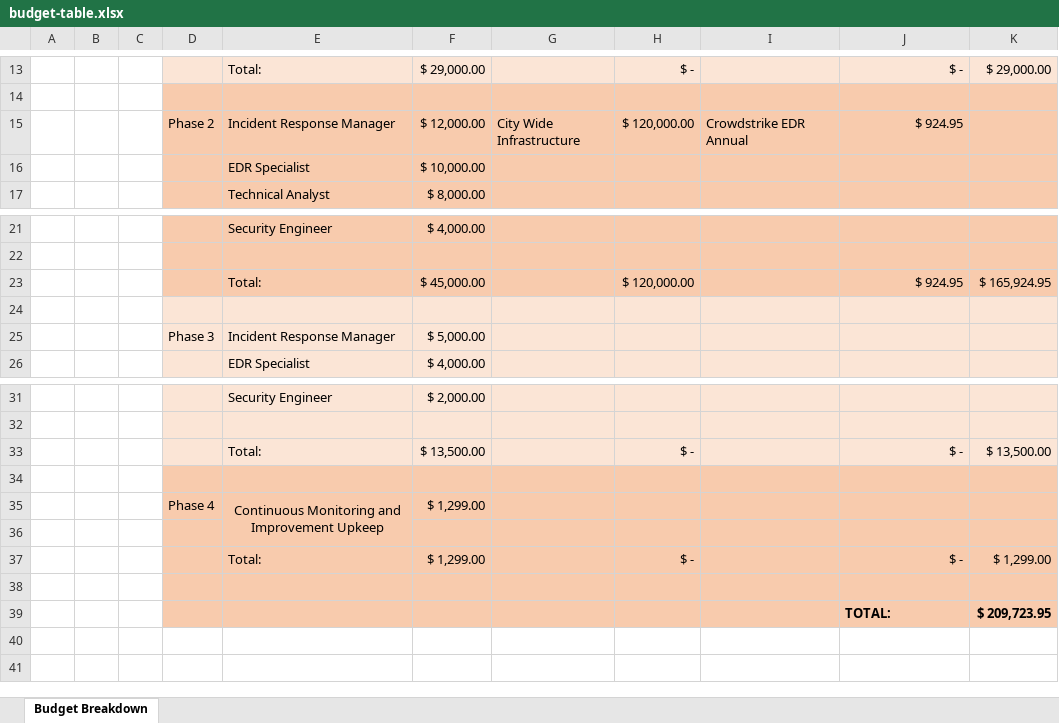
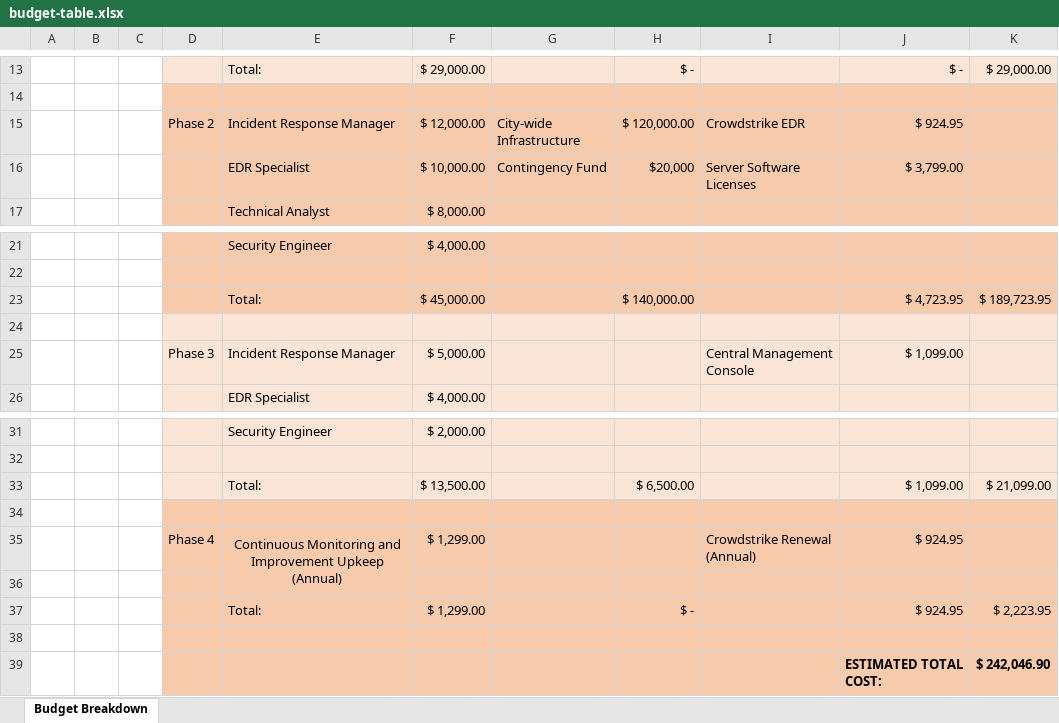
Before and after one commit to tuplee/Comms-Proposal, an Excel workbook: Budget/budget-table.xlsx, sheet Budget Breakdown, drawn as a sheet; only a part is shown, gaps mark what is left out; values as stored, in another font and other column widths than the file's, no borders; removed rows and columns are numbered as before the commit, all else as after; the diff names each change by its address in the sheet, - before the commit and + after, or states it on an @@ line.

```diff
--- a/Budget/budget-table.xlsx (sheet Budget Breakdown)
+++ b/Budget/budget-table.xlsx (sheet Budget Breakdown)
-G15: City Wide Infrastructure
+G15: City-wide Infrastructure
-I15: Crowdstrike EDR Annual
+I15: Crowdstrike EDR
-row 16:  |  |  |  | EDR Specialist | $ 10,000.00
+row 16:  |  |  |  | EDR Specialist | $ 10,000.00 | Contingency Fund | $20,000 | Server Software Licenses | $ 3,799.00
-row 23:  |  |  |  | Total: | $ 45,000.00 |  | $ 120,000.00 |  | $ 924.95 | $ 165,924.95
+row 23:  |  |  |  | Total: | $ 45,000.00 |  | $ 140,000.00 |  | $ 4,723.95 | $ 189,723.95
-I25: (empty)
+I25: Central Management Console
-J25: (empty)
+J25: $ 1,099.00
-row 33:  |  |  |  | Total: | $ 13,500.00 |  | $ - |  | $ - | $ 13,500.00
+row 33:  |  |  |  | Total: | $ 13,500.00 |  | $ 6,500.00 |  | $ 1,099.00 | $ 21,099.00
-E35: …Improvement Upkeep
+E35: …Improvement Upkeep (Annual)
-I35: (empty)
+I35: Crowdstrike Renewal (Annual)
-J35: (empty)
+J35: $ 924.95
-J37: $ -
+J37: $ 924.95
-K37: $ 1,299.00
+K37: $ 2,223.95
-row 39:  |  |  |  |  |  |  |  |  | TOTAL: | $ 209,723.95
+row 39:  |  |  |  |  |  |  |  |  | ESTIMATED TOTAL COST: | $ 242,046.90
```
Also changed, not shown: 1 other file.
